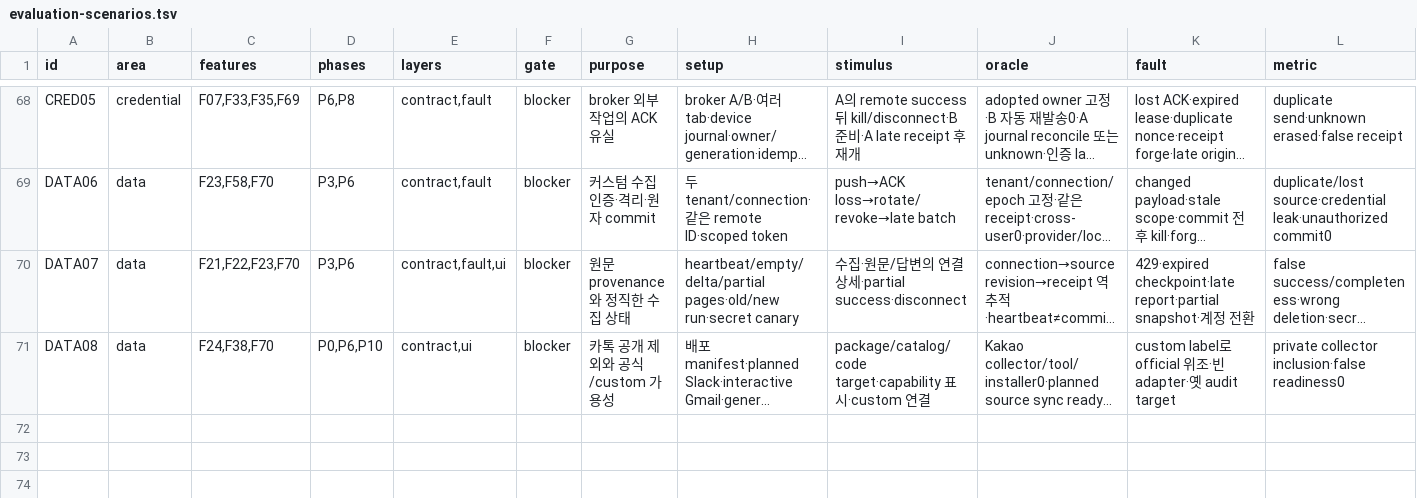
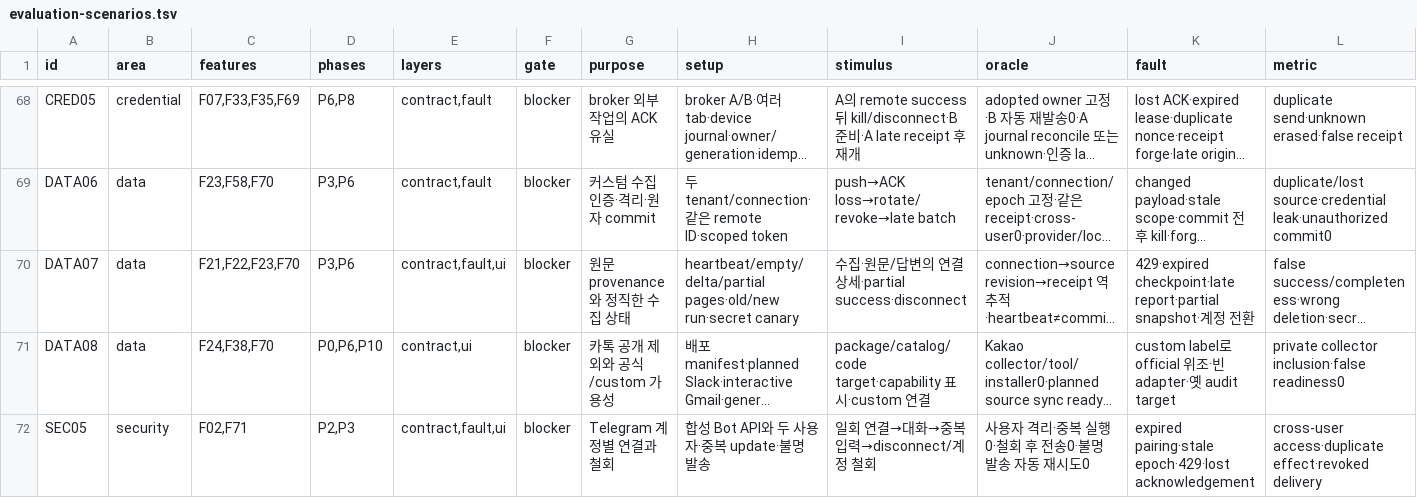
Before and after one commit to codemoo/moosuri, a TSV file: audit/evaluation-scenarios.tsv, drawn as a sheet; only a part is shown, gaps mark what is left out; long unchanged cells end in …; rows hold the shown columns only; the diff names each change by its address in the sheet, - before the commit and + after, or states it on an @@ line.

```diff
--- a/audit/evaluation-scenarios.tsv
+++ b/audit/evaluation-scenarios.tsv
+row 72: SEC05 | security | F02,F71 | P2,P3 | contract,fault,ui | blocker | Telegram 계정별 연결과 철회 | 합성 Bot API와 두 사용자·중복 update·불명 발송 | 일회 연결→대화→중복 입력→disconnect/계정 철회 | 사용자 격리·중복 실행0·철회 후 전송0·불명 발송 자동 재시도0 | expired pairing·stale epoch·429·lost acknowledgement | cross-user access·duplicate effect·revoked delivery
```
Also changed, not shown: 19 other files.
